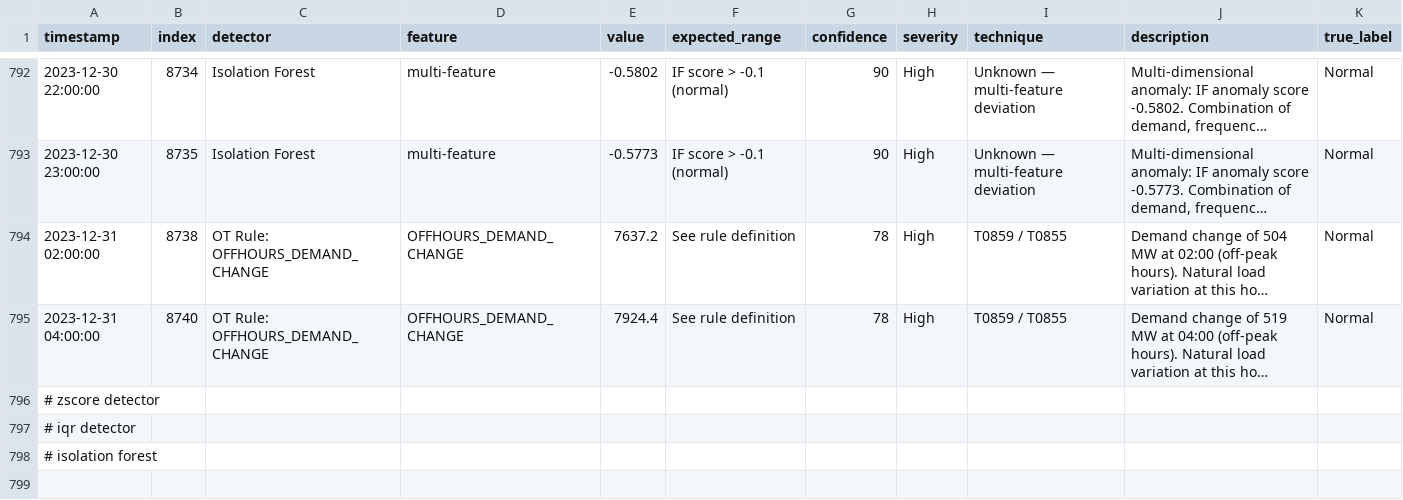
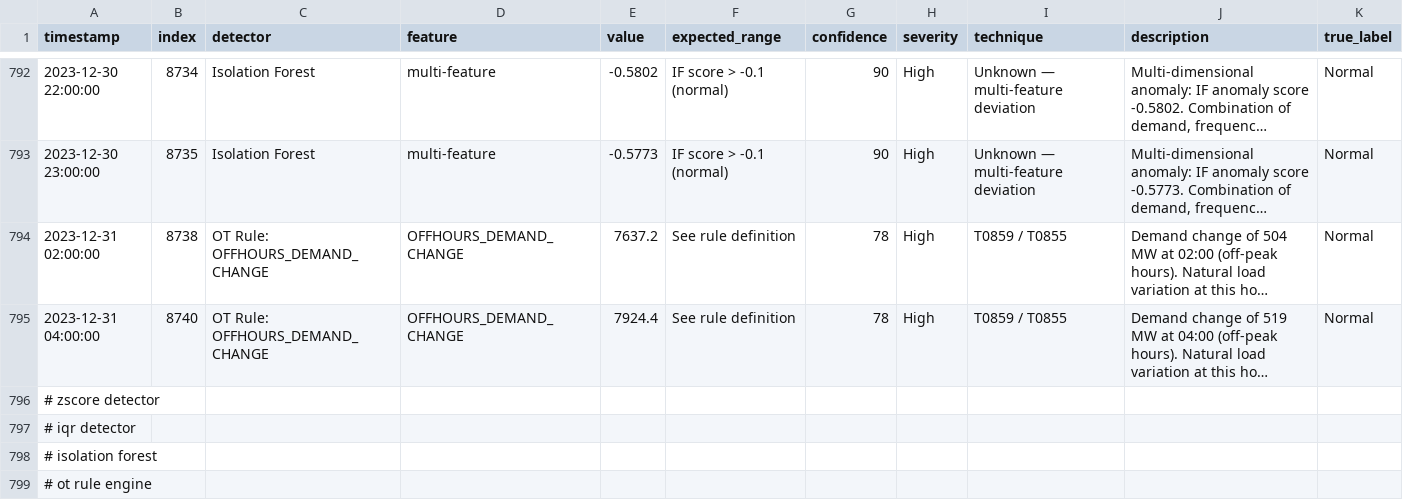
Before and after one commit to Ashwatha4502/tangedco-ot-security, a CSV file: anomaly-detection/src/anomaly_detections.csv, drawn as a sheet; only a part is shown, gaps mark what is left out; long unchanged cells end in …; the diff names each change by its address in the sheet, - before the commit and + after, or states it on an @@ line.

Commit message:
feat(anomaly-detection): add OT rule engine mapped to MITRE ATT&CK for ICS

```diff
--- a/anomaly-detection/src/anomaly_detections.csv
+++ b/anomaly-detection/src/anomaly_detections.csv
+row 799: # ot rule engine
```
